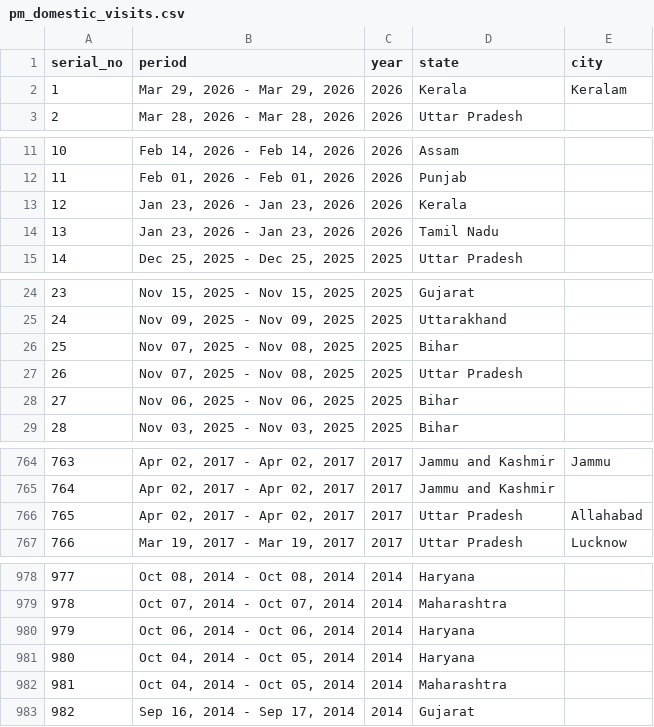
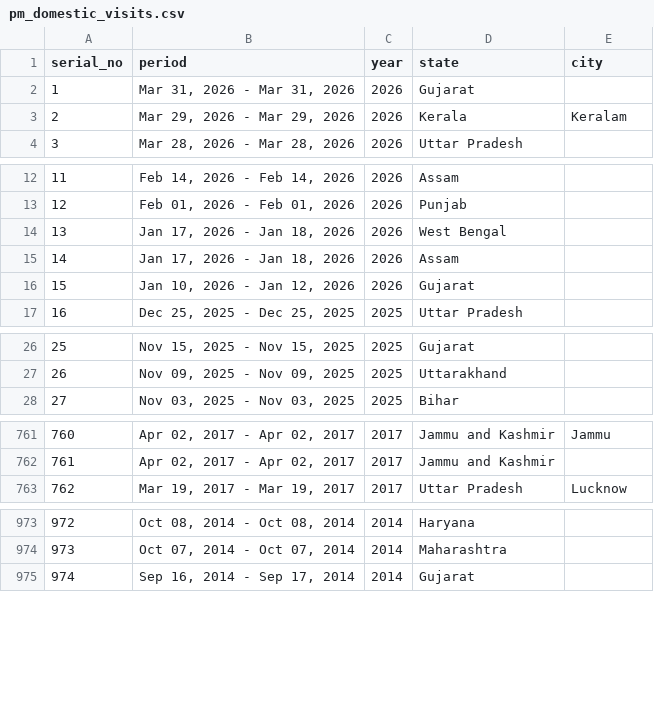
Before and after one commit to architmeta/india-pm-modi-visits-domestic, a CSV file: pm_domestic_visits.csv, drawn as a sheet; only a part is shown, gaps mark what is left out; removed rows and columns are numbered as before the commit, all else as after; the diff covers the shown part only; the diff names each change by its address in the sheet, - before the commit and + after, or states it on an @@ line.

```diff
--- a/pm_domestic_visits.csv
+++ b/pm_domestic_visits.csv
+row 2: 1 | Mar 31, 2026 - Mar 31, 2026 | 2026 | Gujarat
@@ column A (serial_no) renumbered from row 3 down @@
-B14 (period): Jan 23, 2026 - Jan 23, 2026
+B14 (period): Jan 17, 2026 - Jan 18, 2026
-D14 (state): Kerala
+D14 (state): West Bengal
+row 15: 14 | Jan 17, 2026 - Jan 18, 2026 | 2026 | Assam
-B16 (period): Jan 23, 2026 - Jan 23, 2026
+B16 (period): Jan 10, 2026 - Jan 12, 2026
-D16 (state): Tamil Nadu
+D16 (state): Gujarat
-row 26: 25 | Nov 07, 2025 - Nov 08, 2025 | 2025 | Bihar
-row 27: 26 | Nov 07, 2025 - Nov 08, 2025 | 2025 | Uttar Pradesh
-row 28: 27 | Nov 06, 2025 - Nov 06, 2025 | 2025 | Bihar
-row 766: 765 | Apr 02, 2017 - Apr 02, 2017 | 2017 | Uttar Pradesh | Allahabad
-row 980: 979 | Oct 06, 2014 - Oct 06, 2014 | 2014 | Haryana
-row 981: 980 | Oct 04, 2014 - Oct 05, 2014 | 2014 | Haryana
-row 982: 981 | Oct 04, 2014 - Oct 05, 2014 | 2014 | Maharashtra
```
Also changed, not shown: 4 added rows and 7 removed rows elsewhere in this file.
